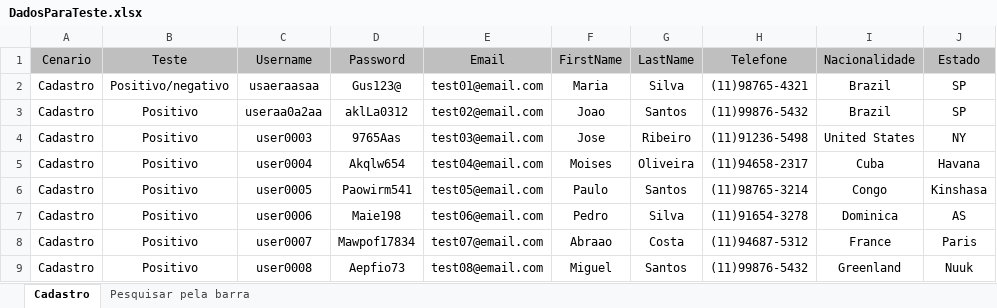
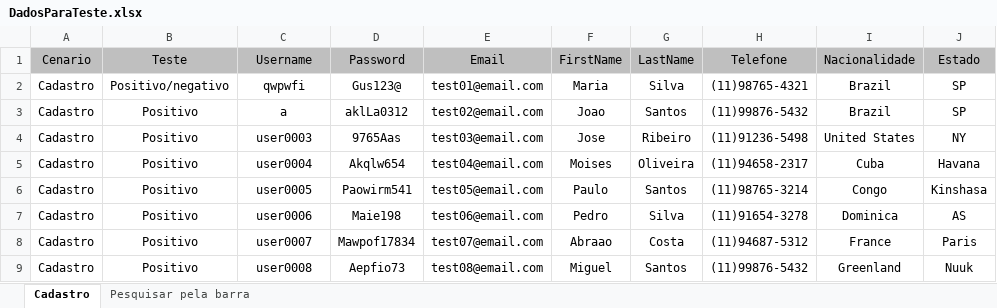
Before and after one commit to gusolisan/Appium-TDD-RSINET, an Excel workbook: src/main/java/br/com/rsinet/hub_tdd/appium/dadosParaTeste/DadosParaTeste.xlsx, sheet Cadastro, drawn as a sheet; only a part is shown; values as stored, in another font and other column widths than the file's, no borders; the diff names each change by its address in the sheet, - before the commit and + after, or states it on an @@ line.

Commit message:
Funcionalidade Cadastro finalizada

```diff
--- a/src/main/java/br/com/rsinet/hub_tdd/appium/dadosParaTeste/DadosParaTeste.xlsx (sheet Cadastro)
+++ b/src/main/java/br/com/rsinet/hub_tdd/appium/dadosParaTeste/DadosParaTeste.xlsx (sheet Cadastro)
-C2 (Username): usaeraasaa
+C2 (Username): qwpwfi
-C3 (Username): useraa0a2aa
+C3 (Username): a
```
Also changed, not shown: 40 other files.
